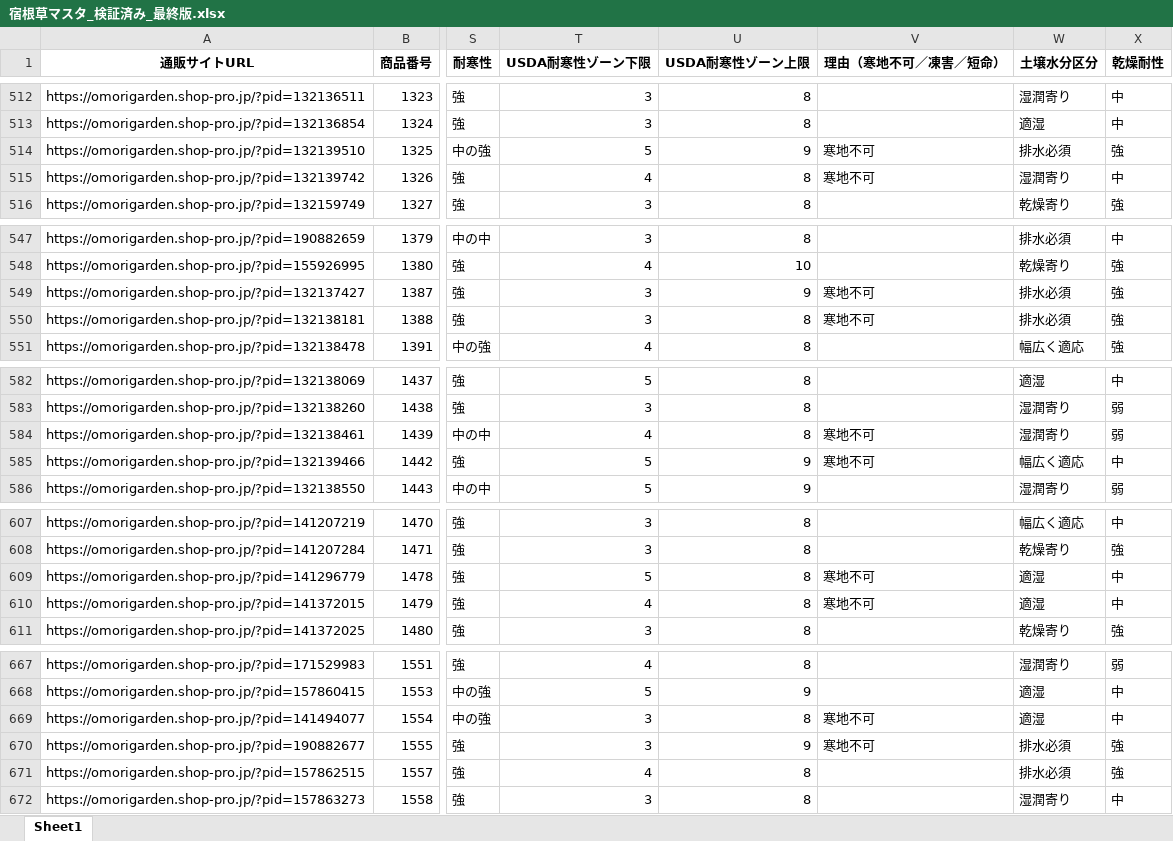
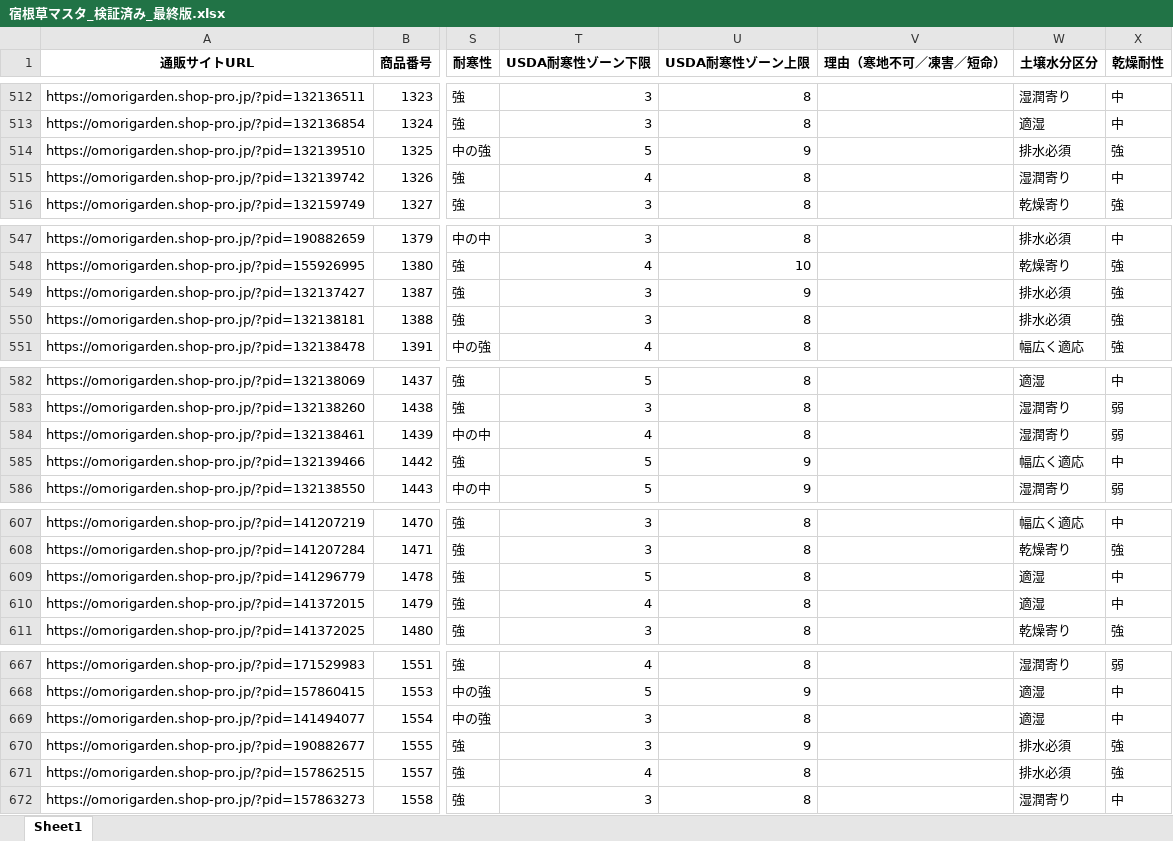
Before and after one commit to omorigarden2421-hash/sukkongrass-app, an Excel workbook: data-validation/納品_最終版/宿根草マスタ_検証済み_最終版.xlsx, sheet Sheet1, drawn as a sheet; only a part is shown, gaps mark what is left out; values as stored, in another font and other column widths than the file's, no borders; the diff covers the shown part only; the diff names each change by its address in the sheet, - before the commit and + after, or states it on an @@ line.

```diff
--- a/data-validation/納品_最終版/宿根草マスタ_検証済み_最終版.xlsx (sheet Sheet1)
+++ b/data-validation/納品_最終版/宿根草マスタ_検証済み_最終版.xlsx (sheet Sheet1)
-V514:V515 (理由（寒地不可／凍害／短命）): 寒地不可
+V514:V515 (理由（寒地不可／凍害／短命）): (empty)
-V549:V550 (理由（寒地不可／凍害／短命）): 寒地不可
+V549:V550 (理由（寒地不可／凍害／短命）): (empty)
-V584:V585 (理由（寒地不可／凍害／短命）): 寒地不可
+V584:V585 (理由（寒地不可／凍害／短命）): (empty)
-V609:V610 (理由（寒地不可／凍害／短命）): 寒地不可
+V609:V610 (理由（寒地不可／凍害／短命）): (empty)
-V669:V670 (理由（寒地不可／凍害／短命）): 寒地不可
+V669:V670 (理由（寒地不可／凍害／短命）): (empty)
```
Also changed, not shown: 28 edited cells elsewhere in this sheet, data-validation/納品_最終版/宿根草マスタ_調査完了項目_赤塗り_最終版.xlsx, 1 other file.
